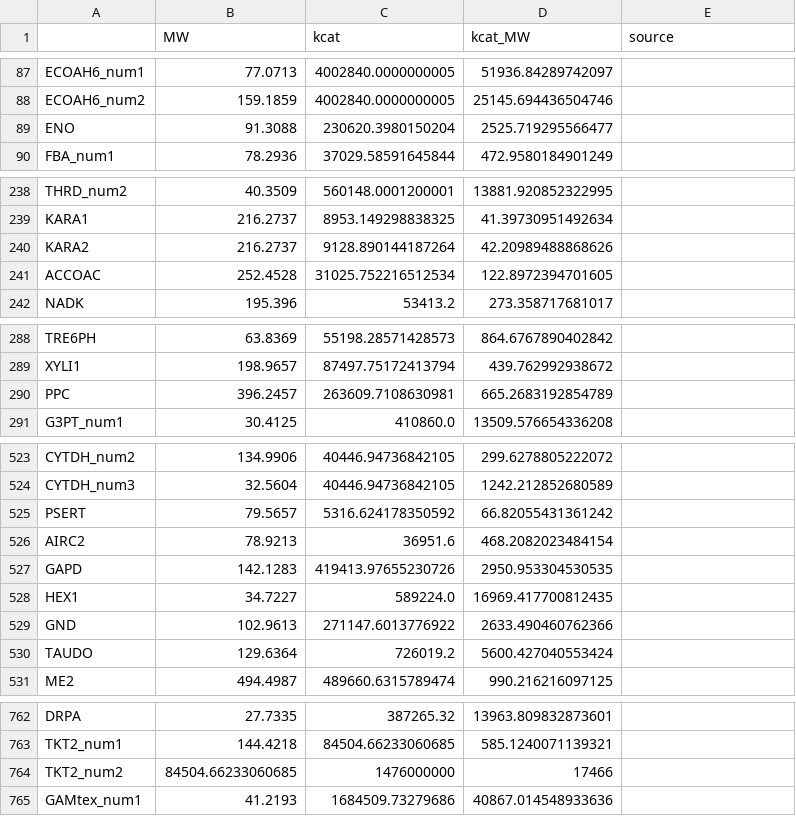
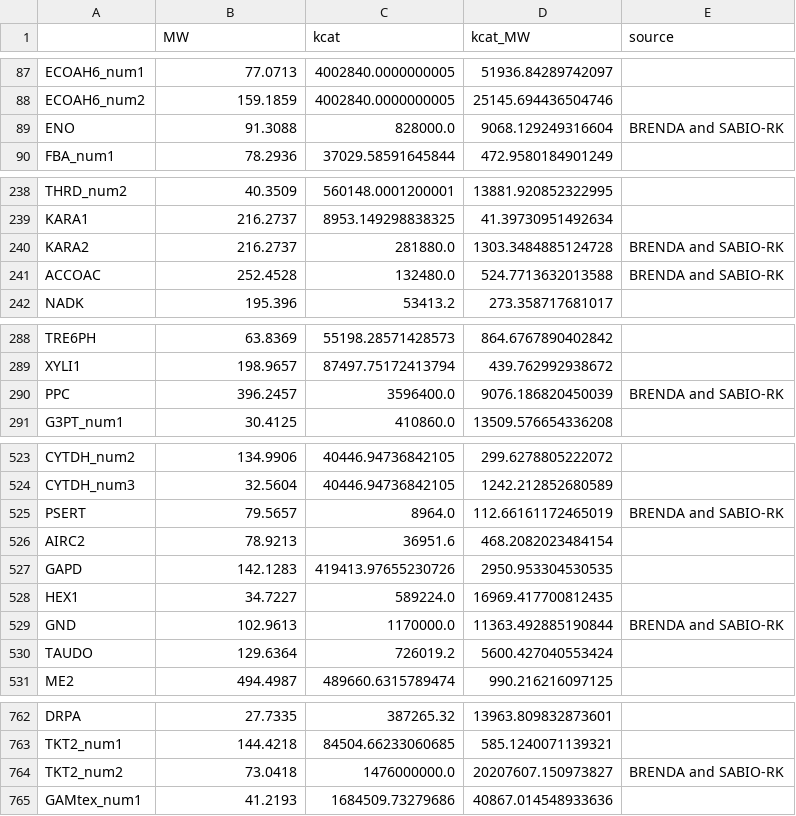
Before and after one commit to maozhitao/ECMpy, a CSV file: analysis/reaction_change_by_enzuse.csv, drawn as a sheet; only a part is shown, gaps mark what is left out; the diff covers the shown part only.

```diff
--- a/analysis/reaction_change_by_enzuse.csv
+++ b/analysis/reaction_change_by_enzuse.csv
@@ -88,3 +88,3 @@ ECOAH6_num1,77.0713,4002840.0000000005,51936.84289742097,
 ECOAH6_num2,159.1859,4002840.0000000005,25145.694436504746,
-ENO,91.3088,230620.3980150204,2525.719295566477,
+ENO,91.3088,828000.0,9068.129249316604,BRENDA and SABIO-RK
 FBA_num1,78.2936,37029.58591645844,472.9580184901249,
@@ -239,4 +239,4 @@ THRD_num2,40.3509,560148.0001200001,13881.920852322995,
 KARA1,216.2737,8953.149298838325,41.39730951492634,
-KARA2,216.2737,9128.890144187264,42.20989488868626,
-ACCOAC,252.4528,31025.752216512534,122.8972394701605,
+KARA2,216.2737,281880.0,1303.3484885124728,BRENDA and SABIO-RK
+ACCOAC,252.4528,132480.0,524.7713632013588,BRENDA and SABIO-RK
 NADK,195.396,53413.2,273.358717681017,
@@ -289,3 +289,3 @@ TRE6PH,63.8369,55198.28571428573,864.6767890402842,
 XYLI1,198.9657,87497.75172413794,439.762992938672,
-PPC,396.2457,263609.7108630981,665.2683192854789,
+PPC,396.2457,3596400.0,9076.186820450039,BRENDA and SABIO-RK
 G3PT_num1,30.4125,410860.0,13509.576654336208,
@@ -524,3 +524,3 @@ CYTDH_num2,134.9906,40446.94736842105,299.6278805222072,
 CYTDH_num3,32.5604,40446.94736842105,1242.212852680589,
-PSERT,79.5657,5316.624178350592,66.82055431361242,
+PSERT,79.5657,8964.0,112.66161172465019,BRENDA and SABIO-RK
 AIRC2,78.9213,36951.6,468.2082023484154,
@@ -528,3 +528,3 @@ GAPD,142.1283,419413.97655230726,2950.953304530535,
 HEX1,34.7227,589224.0,16969.417700812435,
-GND,102.9613,271147.6013776922,2633.490460762366,
+GND,102.9613,1170000.0,11363.492885190844,BRENDA and SABIO-RK
 TAUDO,129.6364,726019.2,5600.427040553424,
@@ -763,3 +763,3 @@ DRPA,27.7335,387265.32,13963.809832873601,
 TKT2_num1,144.4218,84504.66233060685,585.1240071139321,
-TKT2_num2,84504.66233060685,1476000000,17466,
+TKT2_num2,73.0418,1476000000.0,20207607.150973827,BRENDA and SABIO-RK
 GAMtex_num1,41.2193,1684509.73279686,40867.014548933636,
```
Also changed, not shown: 19 edited cells elsewhere in this file, analysis/ECMpy_adj_round1_solution_df_pfba.csv, analysis/ECMpy_adj_round2_solution_df_pfba.csv, 23 other files.
